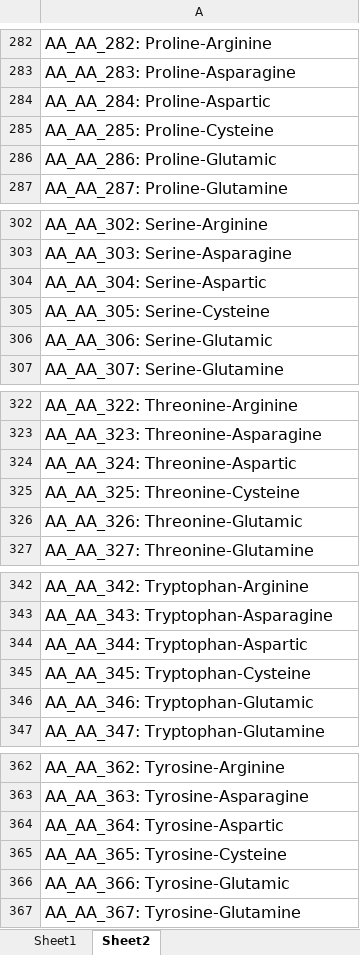
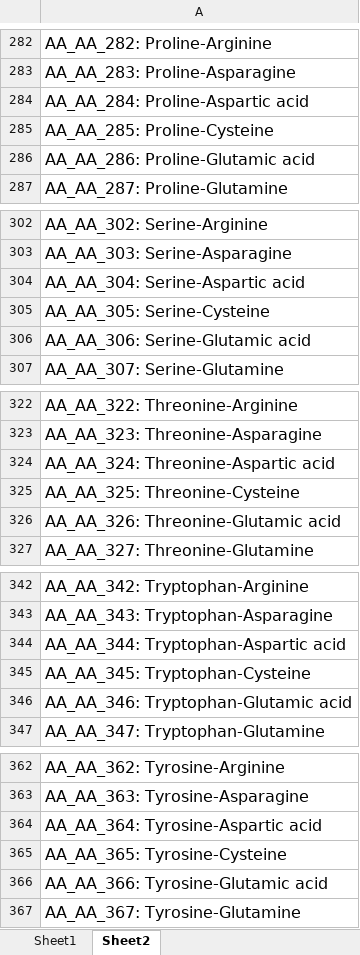
Before and after one commit to ChemRacer/dipeptide_co2, an Excel workbook: 400_dipeptides_interaction_energy.xlsx, sheet Sheet2, drawn as a sheet; only a part is shown, gaps mark what is left out; values as stored, in another font and other column widths than the file's, no borders; the diff covers the shown part only; the diff names each change by its address in the sheet, - before the commit and + after, or states it on an @@ line.

```diff
--- a/400_dipeptides_interaction_energy.xlsx (sheet Sheet2)
+++ b/400_dipeptides_interaction_energy.xlsx (sheet Sheet2)
-A284: AA_AA_284: Proline-Aspartic
+A284: AA_AA_284: Proline-Aspartic acid
-A286: AA_AA_286: Proline-Glutamic
+A286: AA_AA_286: Proline-Glutamic acid
-A304: AA_AA_304: Serine-Aspartic
+A304: AA_AA_304: Serine-Aspartic acid
-A306: AA_AA_306: Serine-Glutamic
+A306: AA_AA_306: Serine-Glutamic acid
-A324: AA_AA_324: Threonine-Aspartic
+A324: AA_AA_324: Threonine-Aspartic acid
-A326: AA_AA_326: Threonine-Glutamic
+A326: AA_AA_326: Threonine-Glutamic acid
-A344: AA_AA_344: Tryptophan-Aspartic
+A344: AA_AA_344: Tryptophan-Aspartic acid
-A346: AA_AA_346: Tryptophan-Glutamic
+A346: AA_AA_346: Tryptophan-Glutamic acid
-A364: AA_AA_364: Tyrosine-Aspartic
+A364: AA_AA_364: Tyrosine-Aspartic acid
-A366: AA_AA_366: Tyrosine-Glutamic
+A366: AA_AA_366: Tyrosine-Glutamic acid
```
Also changed, not shown: 66 edited cells elsewhere in this sheet, sheet Sheet1, 1 other file.
